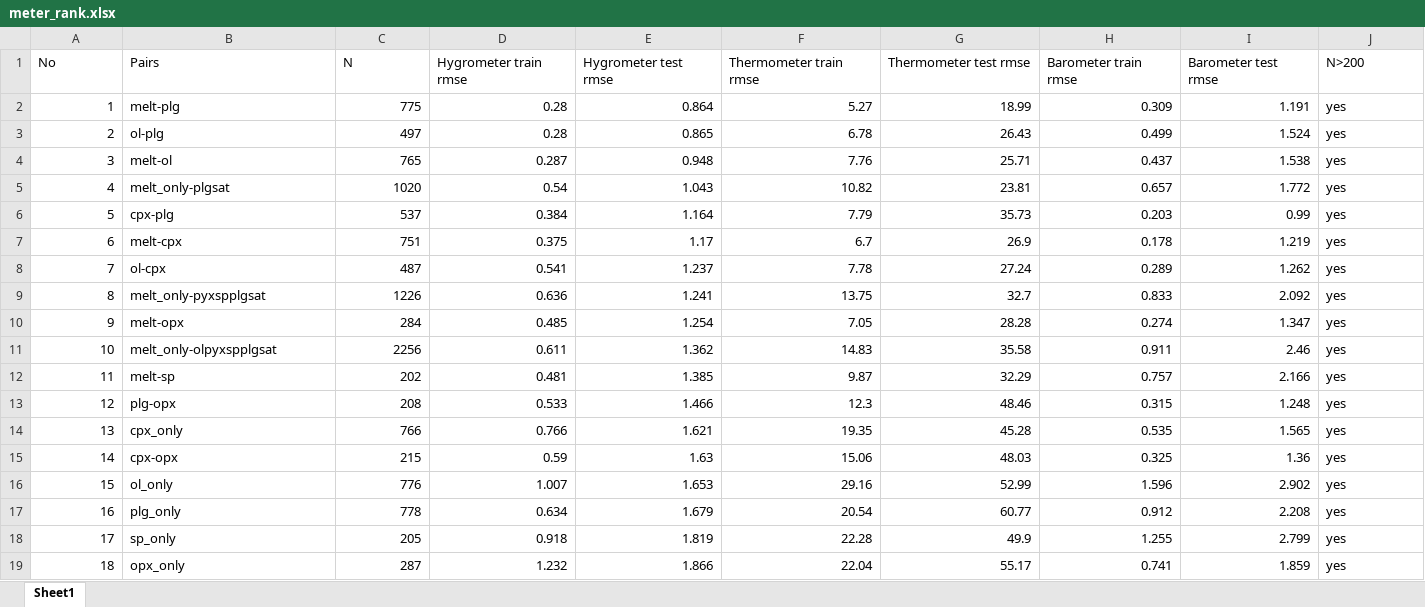
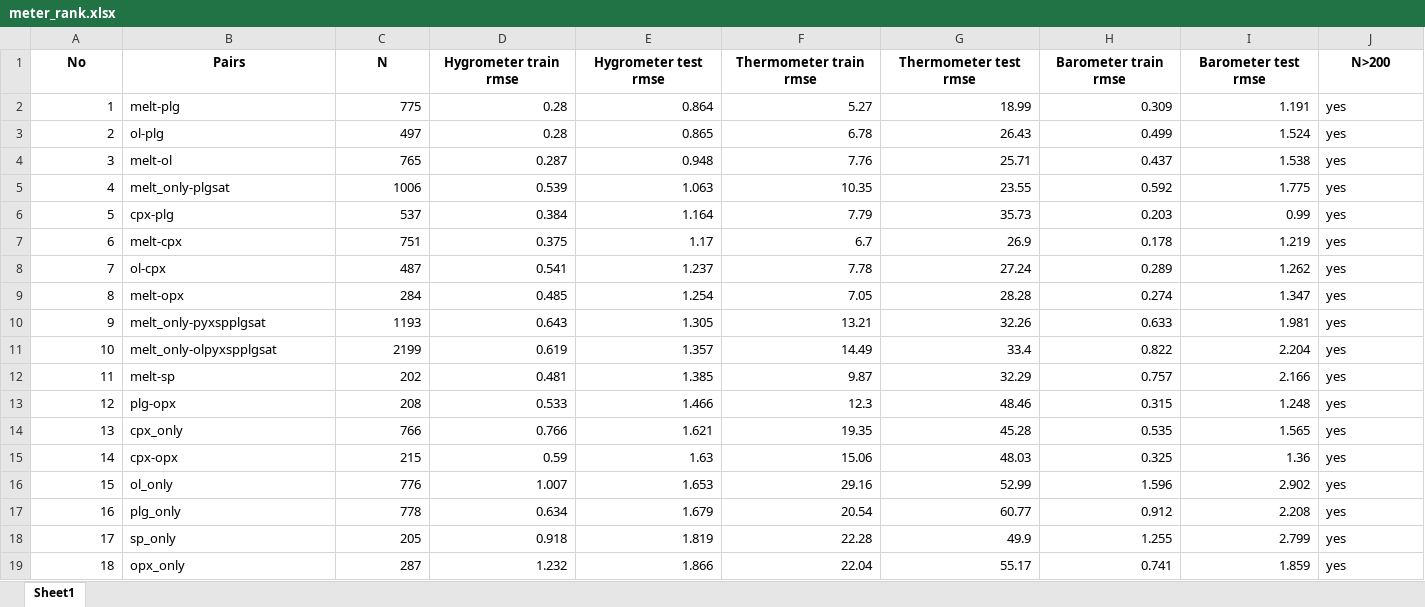
Before and after one commit to HongzeBo/Streamlit_Meter_TabPFN, an Excel workbook: meter_rank.xlsx, sheet Sheet1, drawn as a sheet; values as stored, in another font and other column widths than the file's, no borders; removed rows and columns are numbered as before the commit, all else as after; the diff names each change by its address in the sheet, - before the commit and + after, or states it on an @@ line.

```diff
--- a/meter_rank.xlsx (sheet Sheet1)
+++ b/meter_rank.xlsx (sheet Sheet1)
@@ A1:J1 bold: off → on, alignment: left → center @@
-C5 (N): 1020
+C5 (N): 1006
-D5 (Hygrometer train rmse): 0.54
+D5 (Hygrometer train rmse): 0.539
-E5 (Hygrometer test rmse): 1.043
+E5 (Hygrometer test rmse): 1.063
-F5 (Thermometer train rmse): 10.82
+F5 (Thermometer train rmse): 10.35
-G5 (Thermometer test rmse): 23.81
+G5 (Thermometer test rmse): 23.55
-H5 (Barometer train rmse): 0.657
+H5 (Barometer train rmse): 0.592
-I5 (Barometer test rmse): 1.772
+I5 (Barometer test rmse): 1.775
-row 9: 8 | melt_only-pyxspplgsat | 1226 | 0.636 | 1.241 | 13.75 | 32.7 | 0.833 | 2.092 | yes
-A9 (No): 9
+A9 (No): 8
+row 10: 9 | melt_only-pyxspplgsat | 1193 | 0.643 | 1.305 | 13.21 | 32.26 | 0.633 | 1.981 | yes
-C11 (N): 2256
+C11 (N): 2199
-D11 (Hygrometer train rmse): 0.611
+D11 (Hygrometer train rmse): 0.619
-E11 (Hygrometer test rmse): 1.362
+E11 (Hygrometer test rmse): 1.357
-F11 (Thermometer train rmse): 14.83
+F11 (Thermometer train rmse): 14.49
-G11 (Thermometer test rmse): 35.58
+G11 (Thermometer test rmse): 33.4
-H11 (Barometer train rmse): 0.911
+H11 (Barometer train rmse): 0.822
-I11 (Barometer test rmse): 2.46
+I11 (Barometer test rmse): 2.204
```
Also changed, not shown: meter_rank_old.xlsx, 2 other files.
